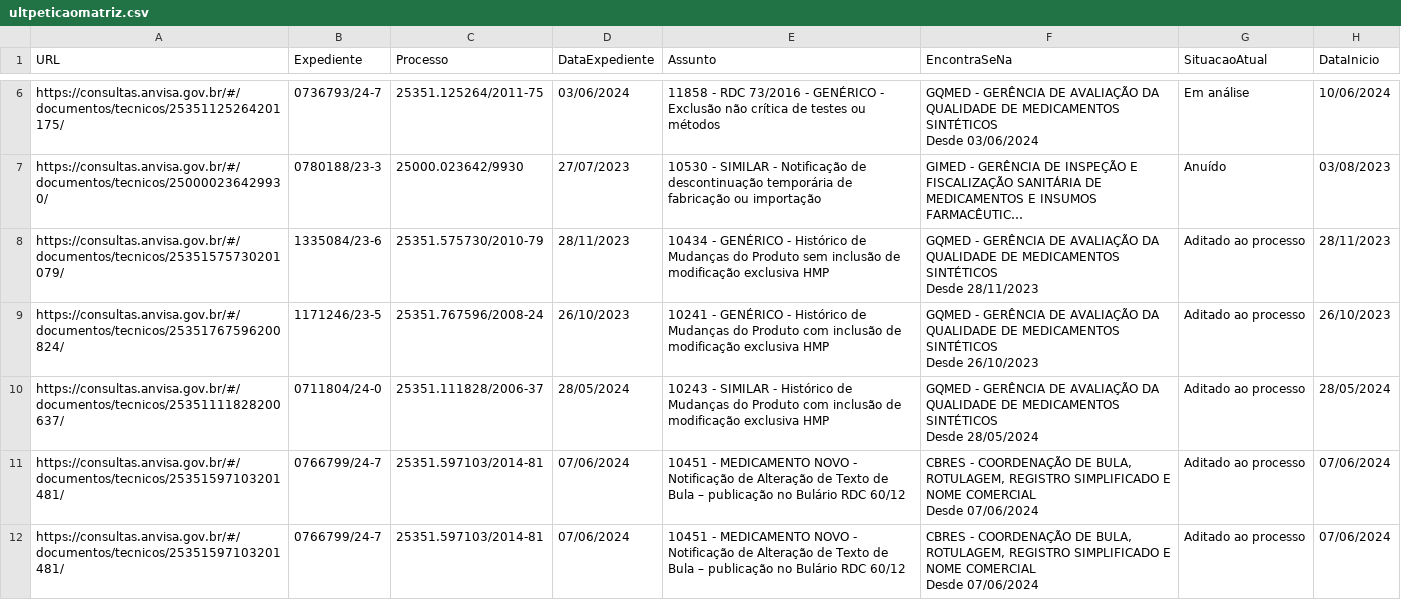
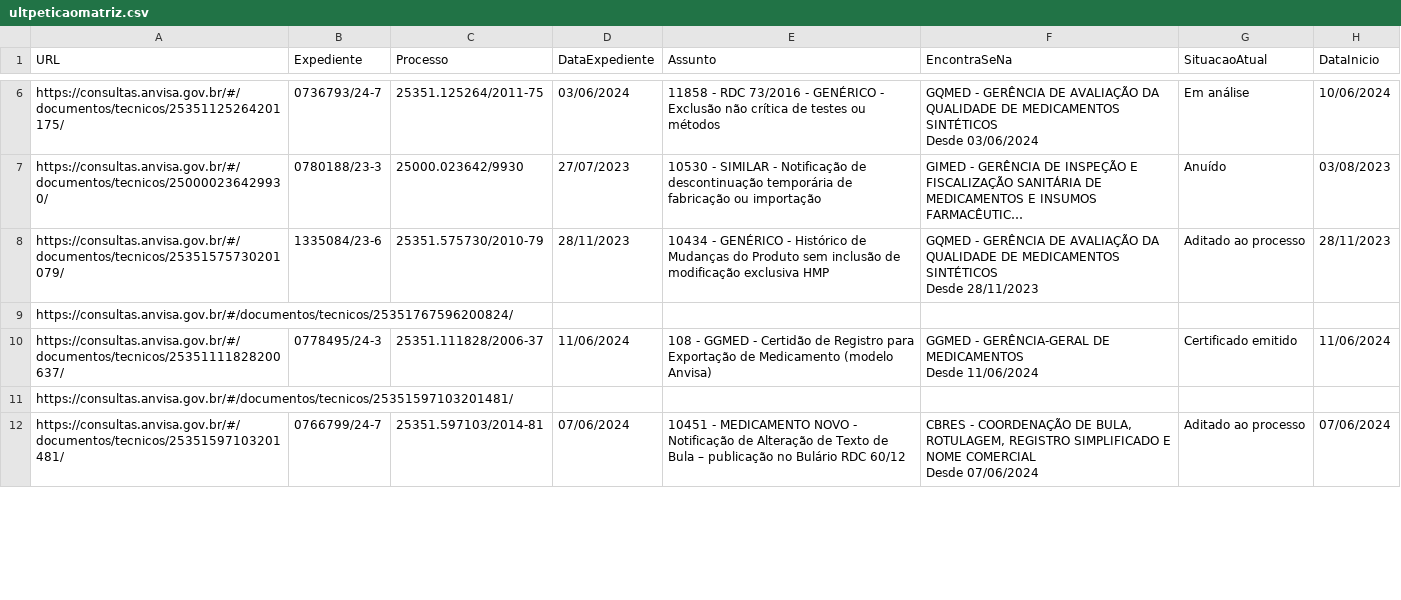
Before and after one commit to Diorgerb/DADOSreg, a CSV file: ultpeticaomatriz.csv, drawn as a sheet; only a part is shown, gaps mark what is left out; long unchanged cells end in …; the diff covers the shown part only.

Commit message:
Atualizando arquivo CSV com informações extraídas

```diff
--- a/ultpeticaomatriz.csv
+++ b/ultpeticaomatriz.csv
@@ -15,9 +15,7 @@ https://consultas.anvisa.gov.br/#/documentos/tecnicos/25351575730201079/,1335084
                                 Desde 28/11/2023",Aditado ao processo,28/11/2023
-https://consultas.anvisa.gov.br/#/documentos/tecnicos/25351767596200824/,1171246/23-5,25351.767596/2008-24,26/10/2023,10241 - GENÉRICO - Histórico de Mudanças do Produto com inclusão de modificação exclusiva HMP,"GQMED - GERÊNCIA DE AVALIAÇÃO DA QUALIDADE DE MEDICAMENTOS SINTÉTICOS
-                                Desde 26/10/2023",Aditado ao processo,26/10/2023
-https://consultas.anvisa.gov.br/#/documentos/tecnicos/25351111828200637/,0711804/24-0,25351.111828/2006-37,28/05/2024,10243 - SIMILAR - Histórico de Mudanças do Produto com inclusão de modificação exclusiva HMP,"GQMED - GERÊNCIA DE AVALIAÇÃO DA QUALIDADE DE MEDICAMENTOS SINTÉTICOS
-                                Desde 28/05/2024",Aditado ao processo,28/05/2024
+https://consultas.anvisa.gov.br/#/documentos/tecnicos/25351767596200824/,,,,,,,
+https://consultas.anvisa.gov.br/#/documentos/tecnicos/25351111828200637/,0778495/24-3,25351.111828/2006-37,11/06/2024,108 - GGMED - Certidão de Registro para Exportação de Medicamento (modelo Anvisa),"GGMED - GERÊNCIA-GERAL DE MEDICAMENTOS
+                                Desde 11/06/2024",Certificado emitido,11/06/2024
+https://consultas.anvisa.gov.br/#/documentos/tecnicos/25351597103201481/,,,,,,,
 https://consultas.anvisa.gov.br/#/documentos/tecnicos/25351597103201481/,0766799/24-7,25351.597103/2014-81,07/06/2024,10451 - MEDICAMENTO NOVO - Notificação de Alteração de Texto de Bula – publicação no Bulário RDC 60/12,"CBRES - COORDENAÇÃO DE BULA, ROTULAGEM, REGISTRO SIMPLIFICADO E NOME COMERCIAL
                                 Desde 07/06/2024",Aditado ao processo,07/06/2024
-https://consultas.anvisa.gov.br/#/documentos/tecnicos/25351597103201481/,0766799/24-7,25351.597103/2014-81,07/06/2024,10451 - MEDICAMENTO NOVO - Notificação de Alteração de Texto de Bula – publicação no Bulário RDC 60/12,"CBRES - COORDENAÇÃO DE BULA, ROTULAGEM, REGISTRO SIMPLIFICADO E NOME COMERCIAL
-                                Desde 07/06/2024",Aditado ao processo,07/06/2024
```
Also changed, not shown: 3 added rows, 3 removed rows and 1 edited cell elsewhere in this file.
